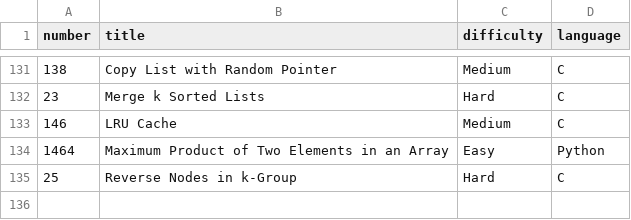
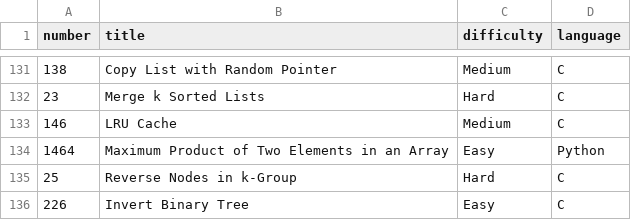
Before and after one commit to Hari-preetham-B/LEET_CODE, a CSV file: problems.csv, drawn as a sheet; only a part is shown, gaps mark what is left out; the diff names each change by its address in the sheet, - before the commit and + after, or states it on an @@ line.

Commit message:
Add 'Invert Binary Tree' problem to problems.csv

```diff
--- a/problems.csv
+++ b/problems.csv
+row 136: 226 | Invert Binary Tree | Easy | C
```
